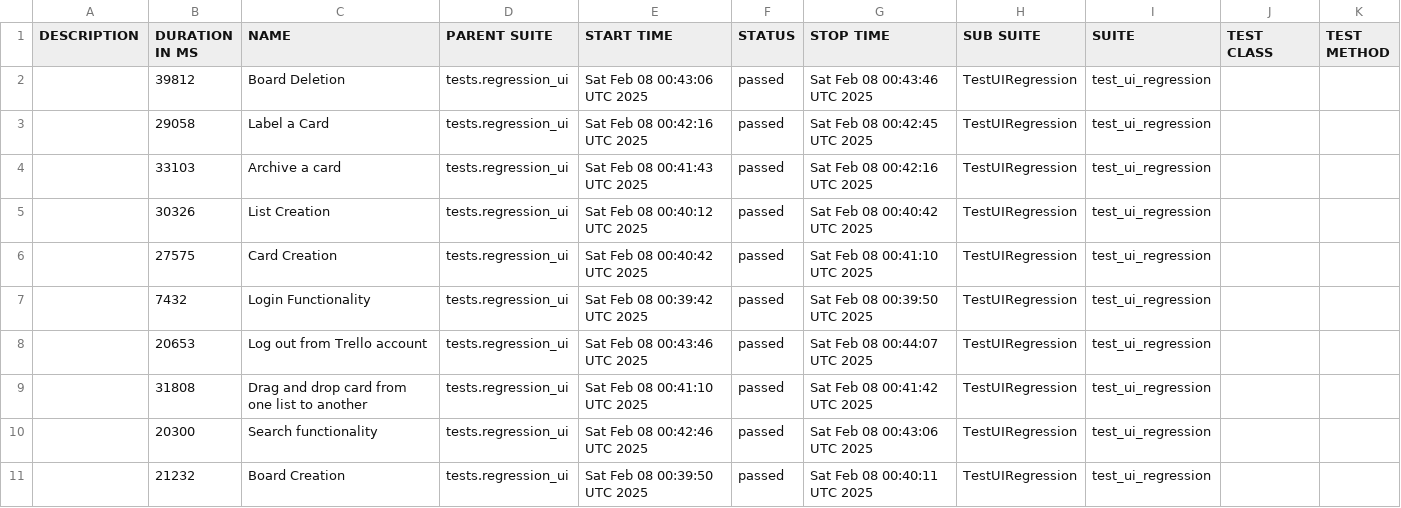
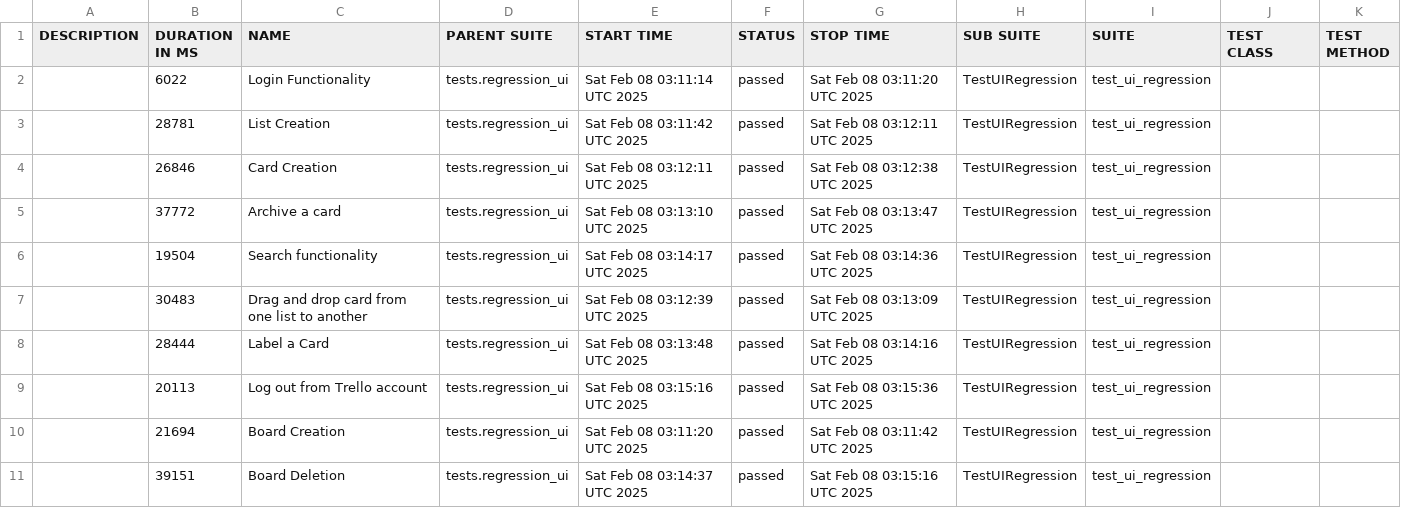
Before and after one commit to vkqapro/pythonSelenium, a CSV file: data/suites.csv, drawn as a sheet.

```diff
--- a/data/suites.csv
+++ b/data/suites.csv
@@ -1,11 +1,11 @@
 "DESCRIPTION","DURATION IN MS","NAME","PARENT SUITE","START TIME","STATUS","STOP TIME","SUB SUITE","SUITE","TEST CLASS","TEST METHOD"
-"","39812","Board Deletion","tests.regression_ui","Sat Feb 08 00:43:06 UTC 2025","passed","Sat Feb 08 00:43:46 UTC 2025","TestUIRegression","test_ui_regression","",""
-"","29058","Label a Card","tests.regression_ui","Sat Feb 08 00:42:16 UTC 2025","passed","Sat Feb 08 00:42:45 UTC 2025","TestUIRegression","test_ui_regression","",""
-"","33103","Archive a card","tests.regression_ui","Sat Feb 08 00:41:43 UTC 2025","passed","Sat Feb 08 00:42:16 UTC 2025","TestUIRegression","test_ui_regression","",""
-"","30326","List Creation","tests.regression_ui","Sat Feb 08 00:40:12 UTC 2025","passed","Sat Feb 08 00:40:42 UTC 2025","TestUIRegression","test_ui_regression","",""
-"","27575","Card Creation","tests.regression_ui","Sat Feb 08 00:40:42 UTC 2025","passed","Sat Feb 08 00:41:10 UTC 2025","TestUIRegression","test_ui_regression","",""
-"","7432","Login Functionality","tests.regression_ui","Sat Feb 08 00:39:42 UTC 2025","passed","Sat Feb 08 00:39:50 UTC 2025","TestUIRegression","test_ui_regression","",""
-"","20653","Log out from Trello account","tests.regression_ui","Sat Feb 08 00:43:46 UTC 2025","passed","Sat Feb 08 00:44:07 UTC 2025","TestUIRegression","test_ui_regression","",""
-"","31808","Drag and drop card from one list to another","tests.regression_ui","Sat Feb 08 00:41:10 UTC 2025","passed","Sat Feb 08 00:41:42 UTC 2025","TestUIRegression","test_ui_regression","",""
-"","20300","Search functionality","tests.regression_ui","Sat Feb 08 00:42:46 UTC 2025","passed","Sat Feb 08 00:43:06 UTC 2025","TestUIRegression","test_ui_regression","",""
-"","21232","Board Creation","tests.regression_ui","Sat Feb 08 00:39:50 UTC 2025","passed","Sat Feb 08 00:40:11 UTC 2025","TestUIRegression","test_ui_regression","",""
+"","6022","Login Functionality","tests.regression_ui","Sat Feb 08 03:11:14 UTC 2025","passed","Sat Feb 08 03:11:20 UTC 2025","TestUIRegression","test_ui_regression","",""
+"","28781","List Creation","tests.regression_ui","Sat Feb 08 03:11:42 UTC 2025","passed","Sat Feb 08 03:12:11 UTC 2025","TestUIRegression","test_ui_regression","",""
+"","26846","Card Creation","tests.regression_ui","Sat Feb 08 03:12:11 UTC 2025","passed","Sat Feb 08 03:12:38 UTC 2025","TestUIRegression","test_ui_regression","",""
+"","37772","Archive a card","tests.regression_ui","Sat Feb 08 03:13:10 UTC 2025","passed","Sat Feb 08 03:13:47 UTC 2025","TestUIRegression","test_ui_regression","",""
+"","19504","Search functionality","tests.regression_ui","Sat Feb 08 03:14:17 UTC 2025","passed","Sat Feb 08 03:14:36 UTC 2025","TestUIRegression","test_ui_regression","",""
+"","30483","Drag and drop card from one list to another","tests.regression_ui","Sat Feb 08 03:12:39 UTC 2025","passed","Sat Feb 08 03:13:09 UTC 2025","TestUIRegression","test_ui_regression","",""
+"","28444","Label a Card","tests.regression_ui","Sat Feb 08 03:13:48 UTC 2025","passed","Sat Feb 08 03:14:16 UTC 2025","TestUIRegression","test_ui_regression","",""
+"","20113","Log out from Trello account","tests.regression_ui","Sat Feb 08 03:15:16 UTC 2025","passed","Sat Feb 08 03:15:36 UTC 2025","TestUIRegression","test_ui_regression","",""
+"","21694","Board Creation","tests.regression_ui","Sat Feb 08 03:11:20 UTC 2025","passed","Sat Feb 08 03:11:42 UTC 2025","TestUIRegression","test_ui_regression","",""
+"","39151","Board Deletion","tests.regression_ui","Sat Feb 08 03:14:37 UTC 2025","passed","Sat Feb 08 03:15:16 UTC 2025","TestUIRegression","test_ui_regression","",""
```
Also changed, not shown: 48 other files.
